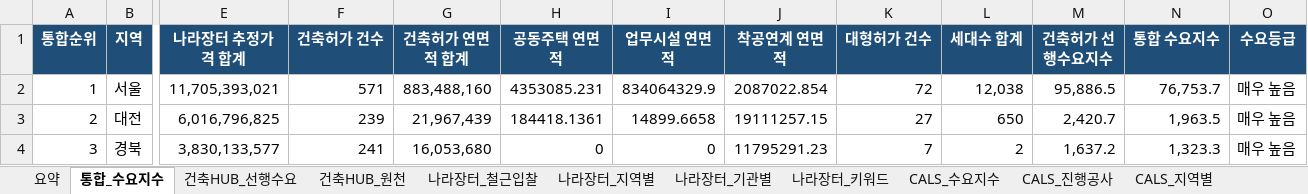
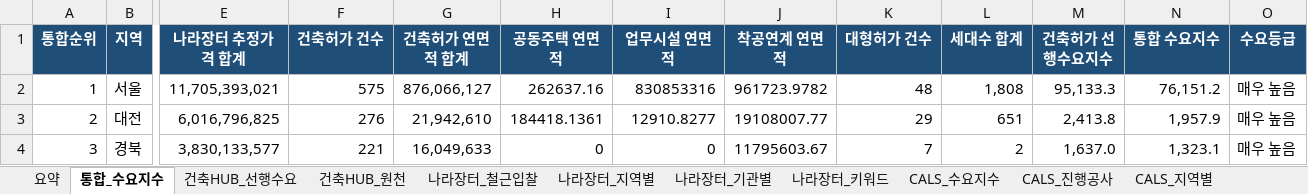
Before and after one commit to Ronaldooh123/steel-demand-report, an Excel workbook: data/processed/integrated_steel_demand_report_latest.xlsx, sheet 통합_수요지수, drawn as a sheet; only a part is shown, gaps mark what is left out; values as stored, in another font and other column widths than the file's, no borders; conditional formats not drawn; the diff covers the shown part only; the diff names each change by its address in the sheet, - before the commit and + after, or states it on an @@ line.

```diff
--- a/data/processed/integrated_steel_demand_report_latest.xlsx (sheet 통합_수요지수)
+++ b/data/processed/integrated_steel_demand_report_latest.xlsx (sheet 통합_수요지수)
-F2 (건축허가 건수): 571
+F2 (건축허가 건수): 575
-G2 (건축허가 연면적 합계): 883,488,160
+G2 (건축허가 연면적 합계): 876,066,127
-H2 (공동주택 연면적): 4353085.231
+H2 (공동주택 연면적): 262637.16
-I2 (업무시설 연면적): 834064329.9
+I2 (업무시설 연면적): 830853316
-J2 (착공연계 연면적): 2087022.854
+J2 (착공연계 연면적): 961723.9782
-K2 (대형허가 건수): 72
+K2 (대형허가 건수): 48
-L2 (세대수 합계): 12,038
+L2 (세대수 합계): 1,808
-M2 (건축허가 선행수요지수): 95,886.5
+M2 (건축허가 선행수요지수): 95,133.3
-N2 (통합 수요지수): 76,753.7
+N2 (통합 수요지수): 76,151.2
-F3 (건축허가 건수): 239
+F3 (건축허가 건수): 276
-G3 (건축허가 연면적 합계): 21,967,439
+G3 (건축허가 연면적 합계): 21,942,610
-I3 (업무시설 연면적): 14899.6658
+I3 (업무시설 연면적): 12910.8277
-J3 (착공연계 연면적): 19111257.15
+J3 (착공연계 연면적): 19108007.77
-K3 (대형허가 건수): 27
+K3 (대형허가 건수): 29
-L3 (세대수 합계): 650
+L3 (세대수 합계): 651
-M3 (건축허가 선행수요지수): 2,420.7
+M3 (건축허가 선행수요지수): 2,413.8
-N3 (통합 수요지수): 1,963.5
+N3 (통합 수요지수): 1,957.9
-F4 (건축허가 건수): 241
+F4 (건축허가 건수): 221
-G4 (건축허가 연면적 합계): 16,053,680
+G4 (건축허가 연면적 합계): 16,049,633
-J4 (착공연계 연면적): 11795291.23
+J4 (착공연계 연면적): 11795603.67
-M4 (건축허가 선행수요지수): 1,637.2
+M4 (건축허가 선행수요지수): 1,637.0
-N4 (통합 수요지수): 1,323.3
+N4 (통합 수요지수): 1,323.1
```
Also changed, not shown: 1 added row, 1 removed row and 134 edited cells elsewhere in this sheet, sheet 건축HUB_원천, sheet 건축HUB_선행수요, sheet 나라장터_전체입찰, sheet 요약.
